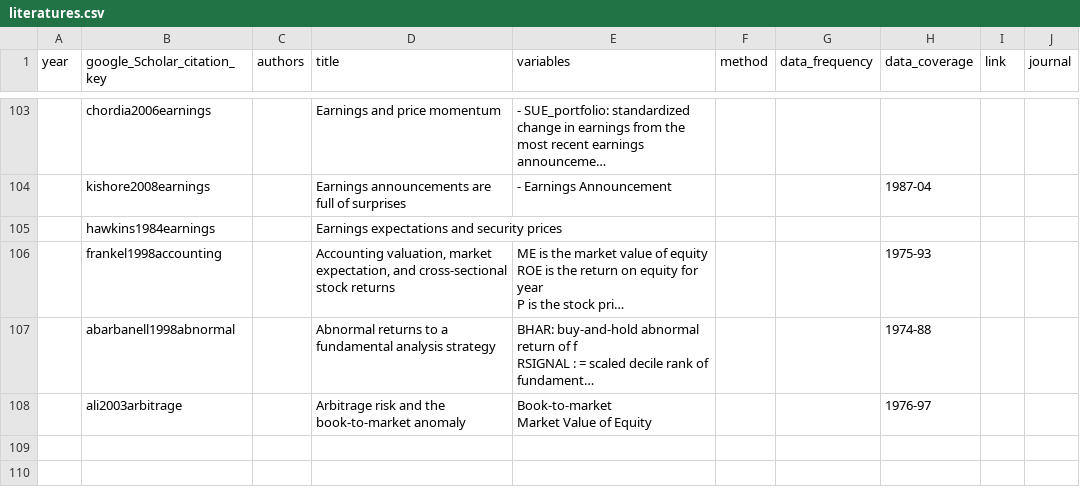
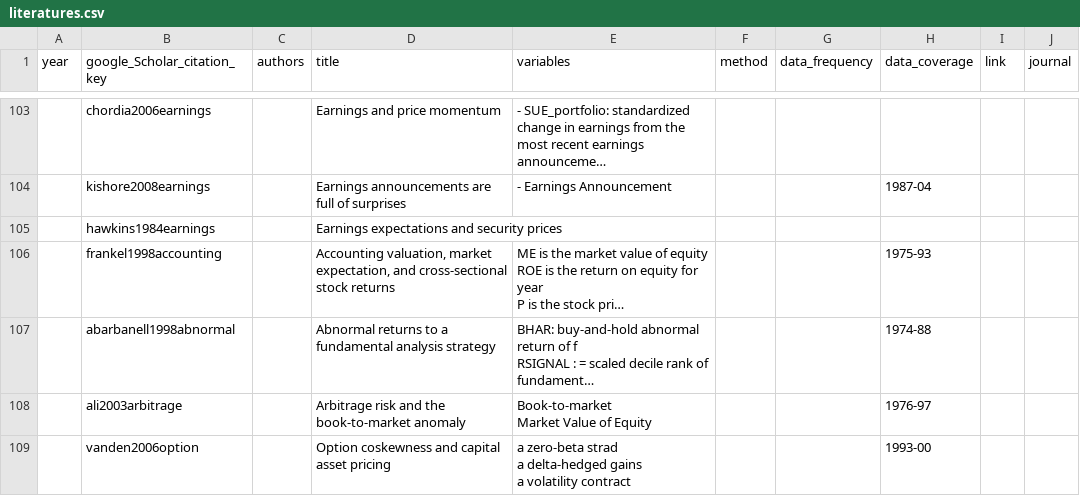
Before and after one commit to krishpn/financialanomalies, a CSV file: literatures.csv, drawn as a sheet; only a part is shown, gaps mark what is left out; long unchanged cells end in ….

Commit message:
vanden2004options

```diff
--- a/literatures.csv
+++ b/literatures.csv
@@ -664 +664,4 @@ Market Value of Equity
 ",,,1976-97,,
+,vanden2006option,,Option coskewness and capital asset pricing,"a zero-beta strad
+a delta-hedged gains
+a volatility contract",,,1993-00,,
```
Also changed, not shown: 3 other files.
